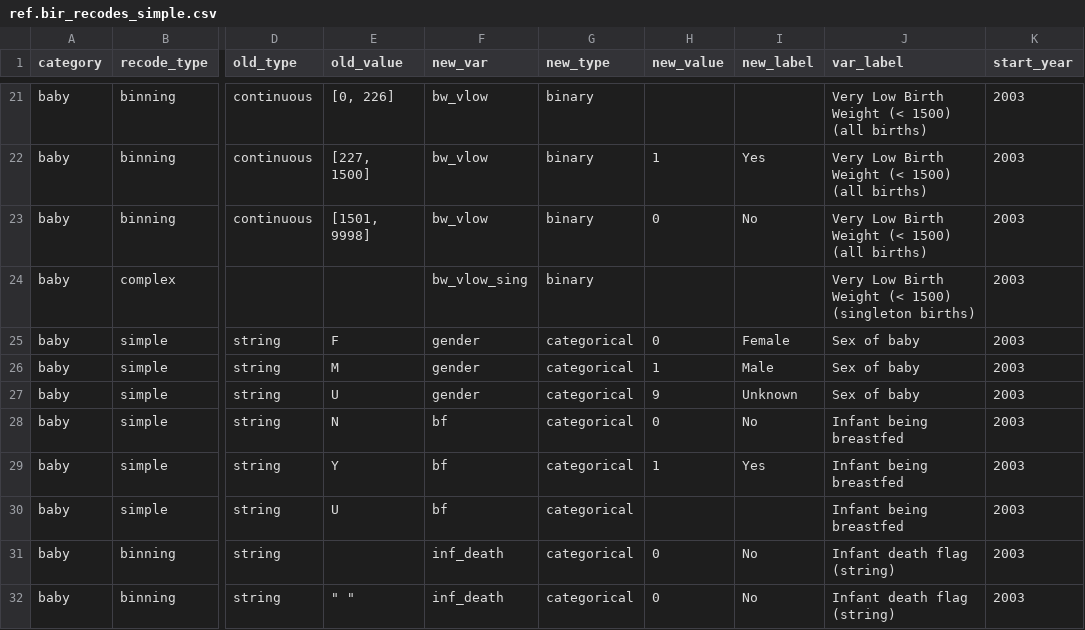
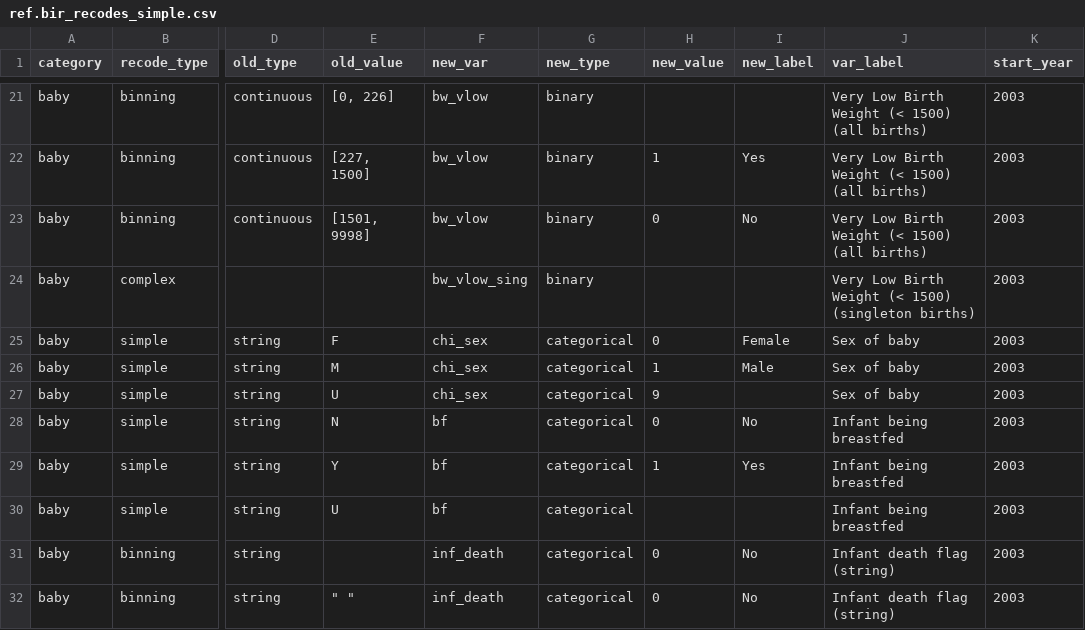
Before and after one commit to jfontestad/DOHdata, a CSV file: ETL/birth/ref/ref.bir_recodes_simple.csv, drawn as a sheet; only a part is shown, gaps mark what is left out; the diff names each change by its address in the sheet, - before the commit and + after, or states it on an @@ line.

Commit message:
changed gender >> chi_sex following RADS/CHI standards

```diff
--- a/ETL/birth/ref/ref.bir_recodes_simple.csv
+++ b/ETL/birth/ref/ref.bir_recodes_simple.csv
-F25:F27 (new_var): gender
+F25:F27 (new_var): chi_sex
-I27 (new_label): Unknown
+I27 (new_label): (empty)
```
